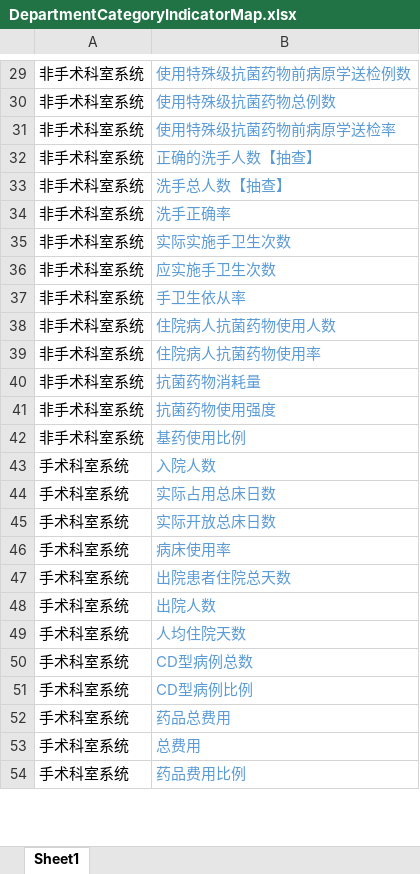
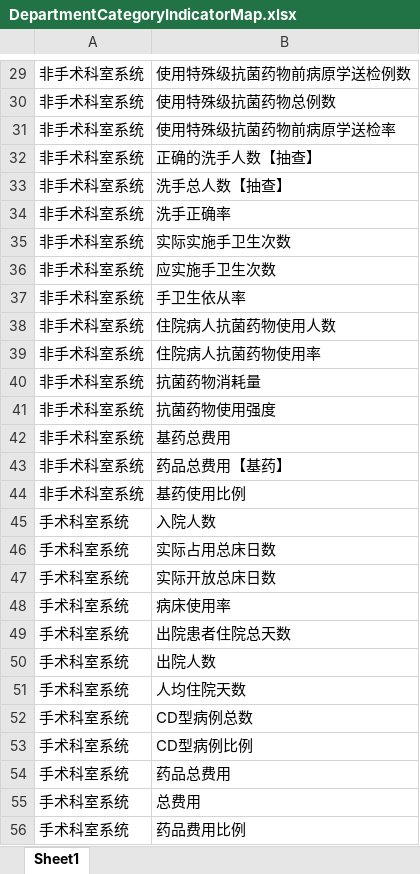
Before and after one commit to tilark/IMS, an Excel workbook: IMS/App_Data/DepartmentCategoryIndicatorMap.xlsx, sheet Sheet1, drawn as a sheet; only a part is shown, gaps mark what is left out; values as stored, in another font and other column widths than the file's, no borders; addresses are those after the commit; the diff covers the shown part only; the diff names each change by its address in the sheet, - before the commit and + after, or states it on an @@ line.

```diff
--- a/IMS/App_Data/DepartmentCategoryIndicatorMap.xlsx (sheet Sheet1)
+++ b/IMS/App_Data/DepartmentCategoryIndicatorMap.xlsx (sheet Sheet1)
-B29:B41 text colour: #5B9BD5
+B29:B41 text colour: black
+row 42: 非手术科室系统 | 基药总费用
+row 43: 非手术科室系统 | 药品总费用【基药】
-B44:B56 text colour: #5B9BD5
+B44:B56 text colour: black
```
Also changed, not shown: 209 added rows, 1 moved row, 1 edited cell and cell formats elsewhere in this sheet, IMS/App_Data/DataSourceSystem.xlsx, IMS/App_Data/Department.xlsx, 3 other files.
